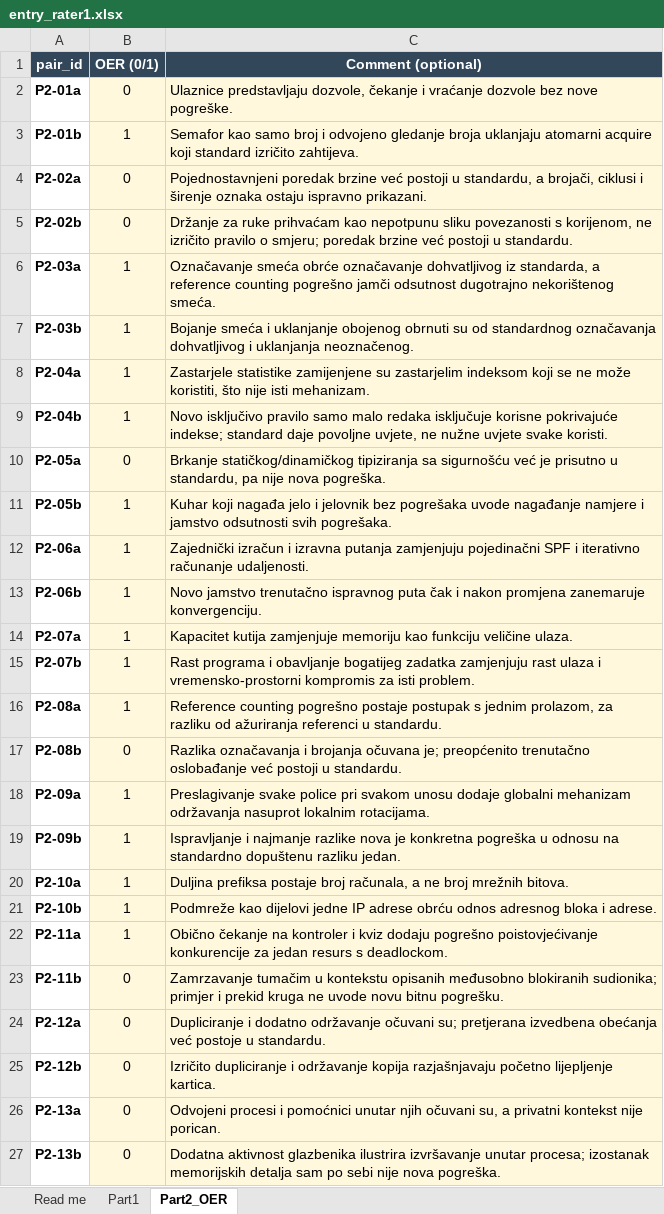
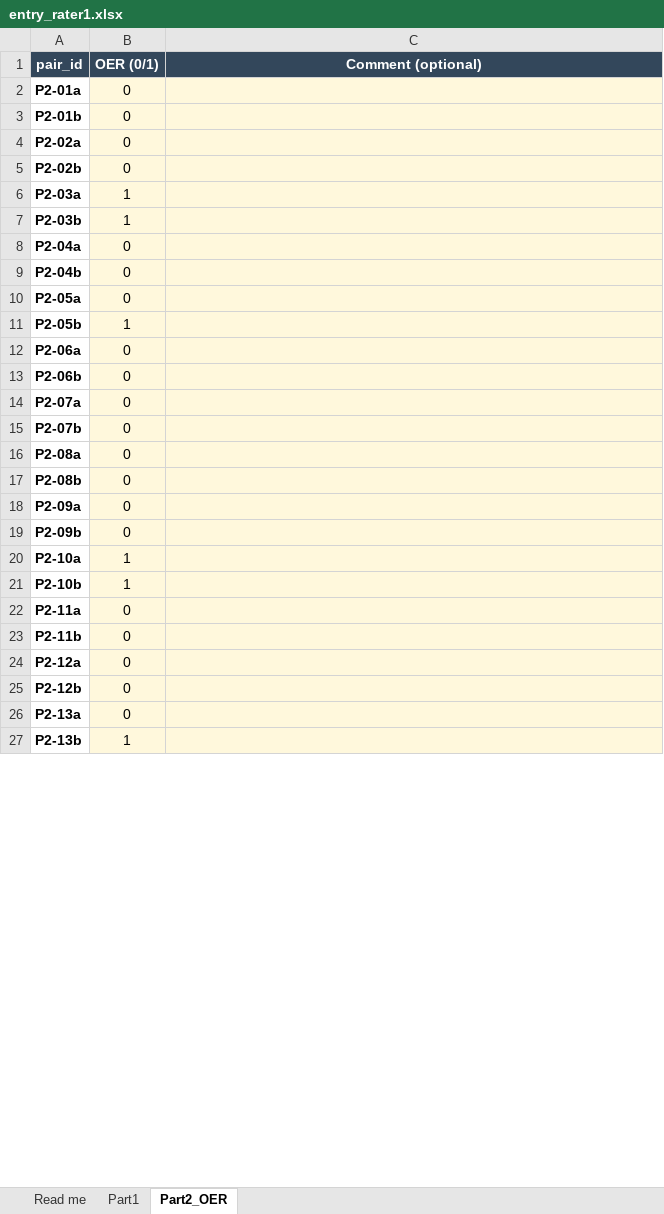
Before and after one commit to FIPU-SPIN/accessibility_paradox, an Excel workbook: entry_rater1.xlsx, sheet Part2_OER, drawn as a sheet; only a part is shown; values as stored, in another font and other column widths than the file's, no borders; the diff covers the shown part only; the diff names each change by its address in the sheet, - before the commit and + after, or states it on an @@ line.

```diff
--- a/entry_rater1.xlsx (sheet Part2_OER)
+++ b/entry_rater1.xlsx (sheet Part2_OER)
-C2 (Comment (optional)): Ulaznice predstavljaju dozvole, čekanje i vraćanje dozvole bez nove pogreške.
+C2 (Comment (optional)): (empty)
-B3 (OER (0/1)): 1
+B3 (OER (0/1)): 0
-C3 (Comment (optional)): Semafor kao samo broj i odvojeno gledanje broja uklanjaju atomarni acquire koji standard izričito zahtijeva.
+C3 (Comment (optional)): (empty)
-C4 (Comment (optional)): Pojednostavnjeni poredak brzine već postoji u standardu, a brojači, ciklusi i širenje oznaka ostaju ispravno prikazani.
+C4 (Comment (optional)): (empty)
-C5 (Comment (optional)): Držanje za ruke prihvaćam kao nepotpunu sliku povezanosti s korijenom, ne izričito pravilo o smjeru; poredak brzine već postoji u standardu.
+C5 (Comment (optional)): (empty)
-C6 (Comment (optional)): Označavanje smeća obrće označavanje dohvatljivog iz standarda, a reference counting pogrešno jamči odsutnost dugotrajno nekorištenog smeća.
+C6 (Comment (optional)): (empty)
-C7 (Comment (optional)): Bojanje smeća i uklanjanje obojenog obrnuti su od standardnog označavanja dohvatljivog i uklanjanja neoznačenog.
+C7 (Comment (optional)): (empty)
-B8:B9 (OER (0/1)): 1
+B8:B9 (OER (0/1)): 0
-C8 (Comment (optional)): Zastarjele statistike zamijenjene su zastarjelim indeksom koji se ne može koristiti, što nije isti mehanizam.
+C8 (Comment (optional)): (empty)
-C9 (Comment (optional)): Novo isključivo pravilo samo malo redaka isključuje korisne pokrivajuće indekse; standard daje povoljne uvjete, ne nužne uvjete svake koristi.
+C9 (Comment (optional)): (empty)
-C10 (Comment (optional)): Brkanje statičkog/dinamičkog tipiziranja sa sigurnošću već je prisutno u standardu, pa nije nova pogreška.
+C10 (Comment (optional)): (empty)
-C11 (Comment (optional)): Kuhar koji nagađa jelo i jelovnik bez pogrešaka uvode nagađanje namjere i jamstvo odsutnosti svih pogrešaka.
+C11 (Comment (optional)): (empty)
-B12:B16 (OER (0/1)): 1
+B12:B16 (OER (0/1)): 0
-C12 (Comment (optional)): Zajednički izračun i izravna putanja zamjenjuju pojedinačni SPF i iterativno računanje udaljenosti.
+C12 (Comment (optional)): (empty)
-C13 (Comment (optional)): Novo jamstvo trenutačno ispravnog puta čak i nakon promjena zanemaruje konvergenciju.
+C13 (Comment (optional)): (empty)
-C14 (Comment (optional)): Kapacitet kutija zamjenjuje memoriju kao funkciju veličine ulaza.
+C14 (Comment (optional)): (empty)
-C15 (Comment (optional)): Rast programa i obavljanje bogatijeg zadatka zamjenjuju rast ulaza i vremensko-prostorni kompromis za isti problem.
+C15 (Comment (optional)): (empty)
-C16 (Comment (optional)): Reference counting pogrešno postaje postupak s jednim prolazom, za razliku od ažuriranja referenci u standardu.
+C16 (Comment (optional)): (empty)
-C17 (Comment (optional)): Razlika označavanja i brojanja očuvana je; preopćenito trenutačno oslobađanje već postoji u standardu.
+C17 (Comment (optional)): (empty)
-B18:B19 (OER (0/1)): 1
+B18:B19 (OER (0/1)): 0
-C18 (Comment (optional)): Preslagivanje svake police pri svakom unosu dodaje globalni mehanizam održavanja nasuprot lokalnim rotacijama.
+C18 (Comment (optional)): (empty)
-C19 (Comment (optional)): Ispravljanje i najmanje razlike nova je konkretna pogreška u odnosu na standardno dopuštenu razliku jedan.
+C19 (Comment (optional)): (empty)
-C20 (Comment (optional)): Duljina prefiksa postaje broj računala, a ne broj mrežnih bitova.
+C20 (Comment (optional)): (empty)
-C21 (Comment (optional)): Podmreže kao dijelovi jedne IP adrese obrću odnos adresnog bloka i adrese.
+C21 (Comment (optional)): (empty)
-B22 (OER (0/1)): 1
+B22 (OER (0/1)): 0
-C22 (Comment (optional)): Obično čekanje na kontroler i kviz dodaju pogrešno poistovjećivanje konkurencije za jedan resurs s deadlockom.
+C22 (Comment (optional)): (empty)
-C23 (Comment (optional)): Zamrzavanje tumačim u kontekstu opisanih međusobno blokiranih sudionika; primjer i prekid kruga ne uvode novu bitnu pogrešku.
+C23 (Comment (optional)): (empty)
-C24 (Comment (optional)): Dupliciranje i dodatno održavanje očuvani su; pretjerana izvedbena obećanja već postoje u standardu.
+C24 (Comment (optional)): (empty)
-C25 (Comment (optional)): Izričito dupliciranje i održavanje kopija razjašnjavaju početno lijepljenje kartica.
+C25 (Comment (optional)): (empty)
-C26 (Comment (optional)): Odvojeni procesi i pomoćnici unutar njih očuvani su, a privatni kontekst nije porican.
+C26 (Comment (optional)): (empty)
-B27 (OER (0/1)): 0
+B27 (OER (0/1)): 1
-C27 (Comment (optional)): Dodatna aktivnost glazbenika ilustrira izvršavanje unutar procesa; izostanak memorijskih detalja sam po sebi nije nova pogreška.
+C27 (Comment (optional)): (empty)
```
Also changed, not shown: 47 edited cells elsewhere in this sheet, sheet Part1, sheet Read me, entry_rater2.xlsx, 2 other files.
